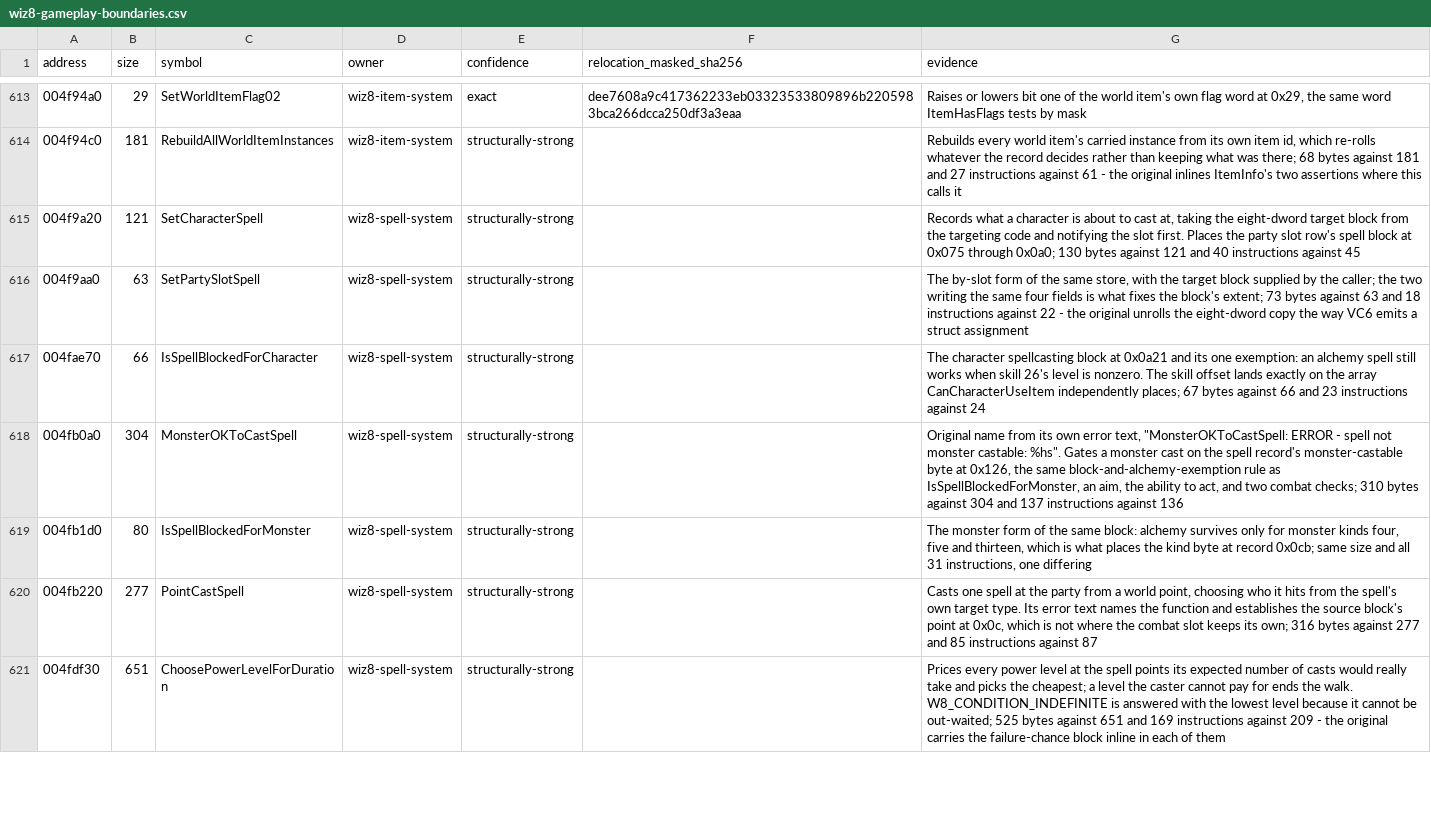
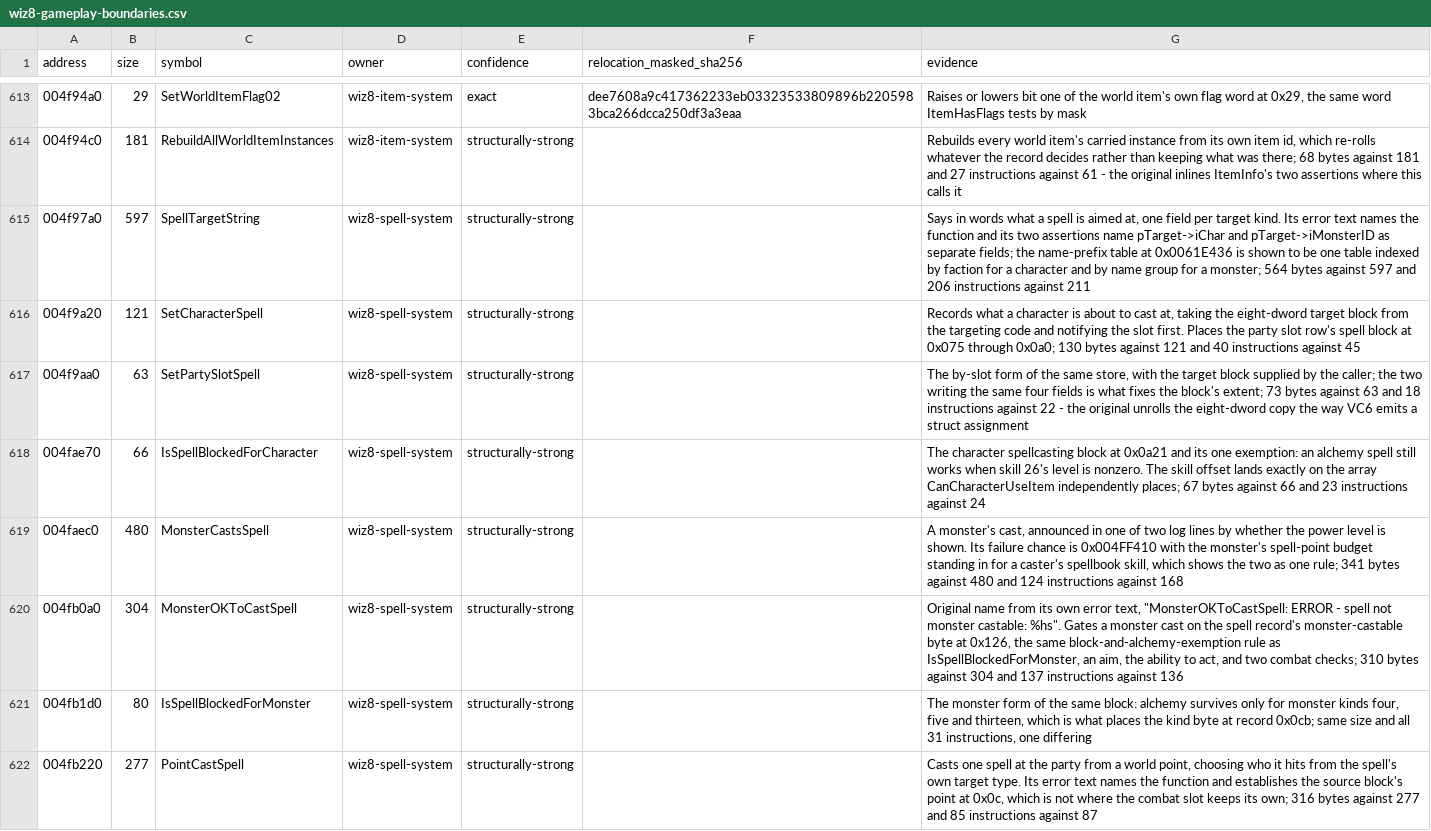
Before and after one commit to agluszak/wizardry-8-decomp, a CSV file: config/reccmp/wiz8-gameplay-boundaries.csv, drawn as a sheet; only a part is shown, gaps mark what is left out; the shorter side is filled out with more unchanged rows; the diff names each change by its address in the sheet, - before the commit and + after, or states it on an @@ line.

Commit message:
Recover SpellTargetString and a monster's cast
SpellTargetString names itself in its error text and its two assertions name
pTarget->iChar and pTarget->iMonsterID as separate fields of one block. Reading
it settles that a combat slot's 0x10 through 0x1b means different things by
target kind - a world point for a place, a name-known flag at 0x19 for somebody
- so the two are alternatives and the slot now models them as such.

The name-prefix table at 0x0061E436 turns out to be one table that a character
indexes by faction and a monster by its name group, and MonsterCastsSpell's
failure chance is the party's own 0x004FF410 with the monster's spell-point
budget standing in for a spellbook skill.

```diff
--- a/config/reccmp/wiz8-gameplay-boundaries.csv
+++ b/config/reccmp/wiz8-gameplay-boundaries.csv
+row 615: 004f97a0 | 597 | SpellTargetString | wiz8-spell-system | structurally-strong |  | Says in words what a spell is aimed at, one field per target kind. Its error text names the function and its two assertions name pTarget->iChar and pTarget->iMonsterID as separate fields; the name-prefix table at 0x0061E436 is shown to be one table indexed by faction for a character and by name group for a monster; 564 bytes against 597 and 206 instructions against 211
+row 619: 004faec0 | 480 | MonsterCastsSpell | wiz8-spell-system | structurally-strong |  | A monster's cast, announced in one of two log lines by whether the power level is shown. Its failure chance is 0x004FF410 with the monster's spell-point budget standing in for a caster's spellbook skill, which shows the two as one rule; 341 bytes against 480 and 124 instructions against 168
```
Also changed, not shown: evidence/reviewed/wiz8/functions.csv, 2 other files.
